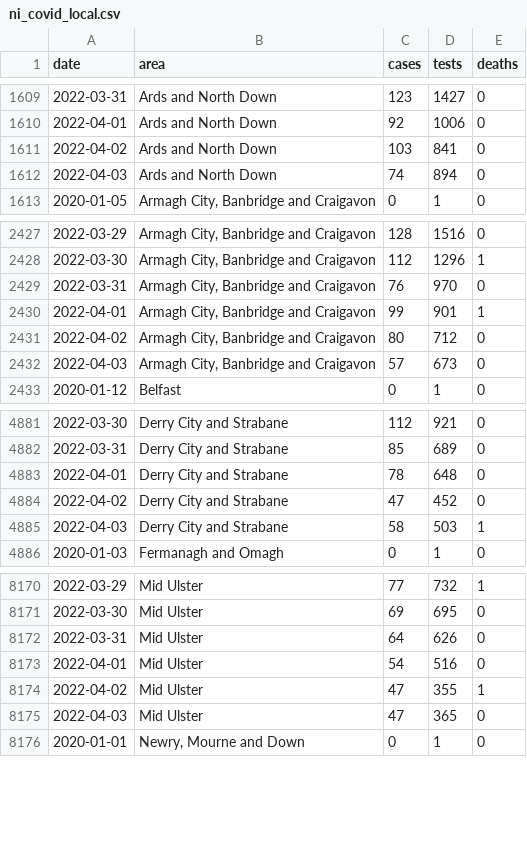
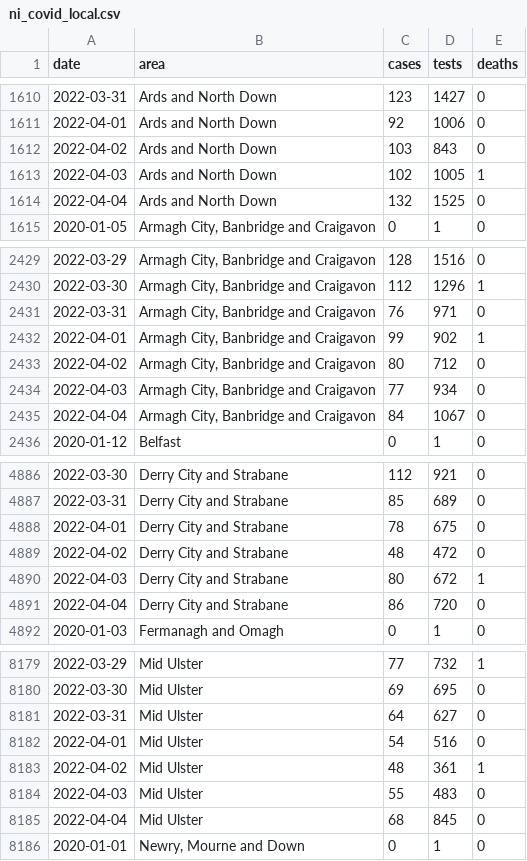
Before and after one commit to obrienjoey/covid19northernireland, a CSV file: data/ni_covid_local.csv, drawn as a sheet; only a part is shown, gaps mark what is left out; the diff covers the shown part only.

```diff
--- a/data/ni_covid_local.csv
+++ b/data/ni_covid_local.csv
@@ -1610,4 +1611,5 @@ date,area,cases,tests,deaths
 2022-04-01,Ards and North Down,92,1006,0
-2022-04-02,Ards and North Down,103,841,0
-2022-04-03,Ards and North Down,74,894,0
+2022-04-02,Ards and North Down,103,843,0
+2022-04-03,Ards and North Down,102,1005,1
+2022-04-04,Ards and North Down,132,1525,0
 2020-01-05,"Armagh City, Banbridge and Craigavon",0,1,0
@@ -2428,6 +2430,7 @@ date,area,cases,tests,deaths
 2022-03-30,"Armagh City, Banbridge and Craigavon",112,1296,1
-2022-03-31,"Armagh City, Banbridge and Craigavon",76,970,0
-2022-04-01,"Armagh City, Banbridge and Craigavon",99,901,1
+2022-03-31,"Armagh City, Banbridge and Craigavon",76,971,0
+2022-04-01,"Armagh City, Banbridge and Craigavon",99,902,1
 2022-04-02,"Armagh City, Banbridge and Craigavon",80,712,0
-2022-04-03,"Armagh City, Banbridge and Craigavon",57,673,0
+2022-04-03,"Armagh City, Banbridge and Craigavon",77,934,0
+2022-04-04,"Armagh City, Banbridge and Craigavon",84,1067,0
 2020-01-12,Belfast,0,1,0
@@ -4882,5 +4887,6 @@ date,area,cases,tests,deaths
 2022-03-31,Derry City and Strabane,85,689,0
-2022-04-01,Derry City and Strabane,78,648,0
-2022-04-02,Derry City and Strabane,47,452,0
-2022-04-03,Derry City and Strabane,58,503,1
+2022-04-01,Derry City and Strabane,78,675,0
+2022-04-02,Derry City and Strabane,48,472,0
+2022-04-03,Derry City and Strabane,80,672,1
+2022-04-04,Derry City and Strabane,86,720,0
 2020-01-03,Fermanagh and Omagh,0,1,0
@@ -8171,6 +8180,7 @@ date,area,cases,tests,deaths
 2022-03-30,Mid Ulster,69,695,0
-2022-03-31,Mid Ulster,64,626,0
+2022-03-31,Mid Ulster,64,627,0
 2022-04-01,Mid Ulster,54,516,0
-2022-04-02,Mid Ulster,47,355,1
-2022-04-03,Mid Ulster,47,365,0
+2022-04-02,Mid Ulster,48,361,1
+2022-04-03,Mid Ulster,55,483,0
+2022-04-04,Mid Ulster,68,845,0
 2020-01-01,"Newry, Mourne and Down",0,1,0
```
Also changed, not shown: 8 added rows and 44 edited cells elsewhere in this file, data/ni_covid_national.csv, 1 other file.
